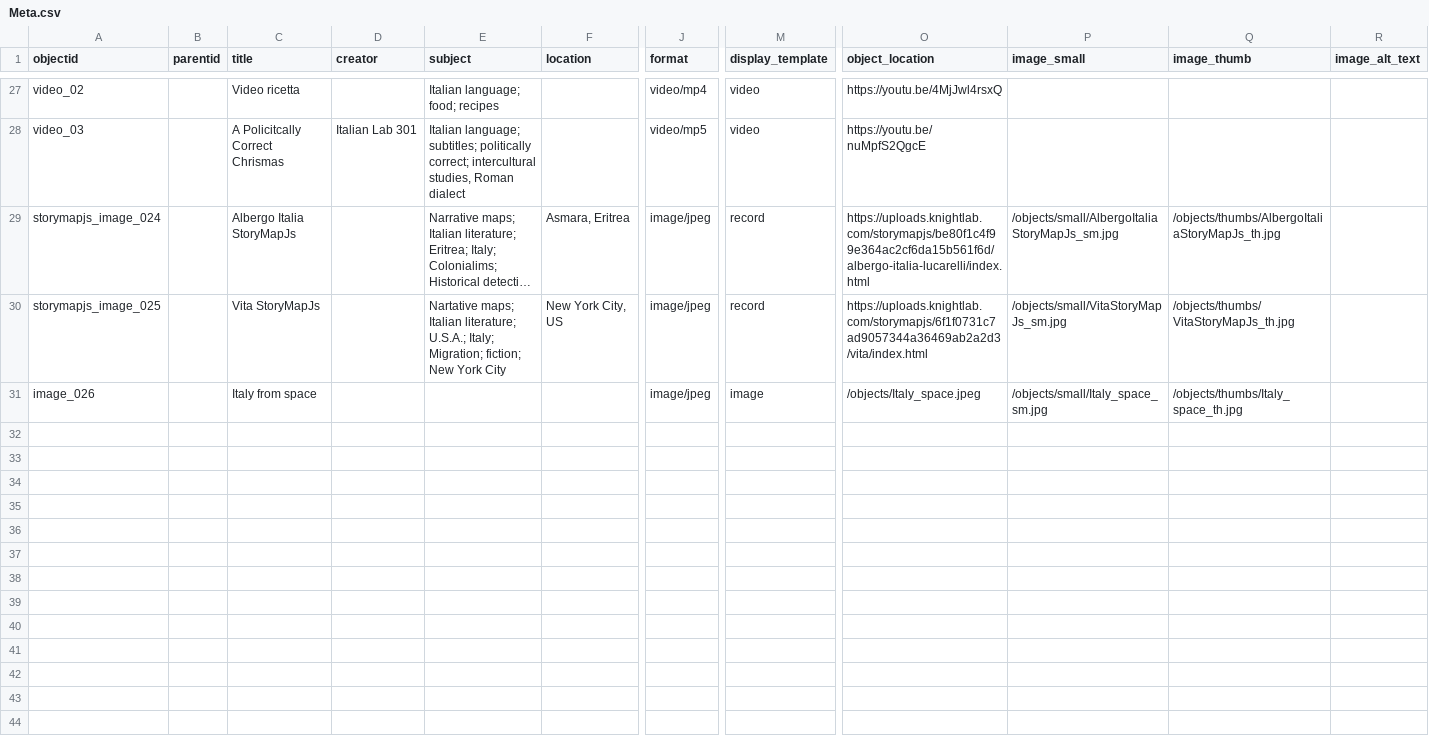
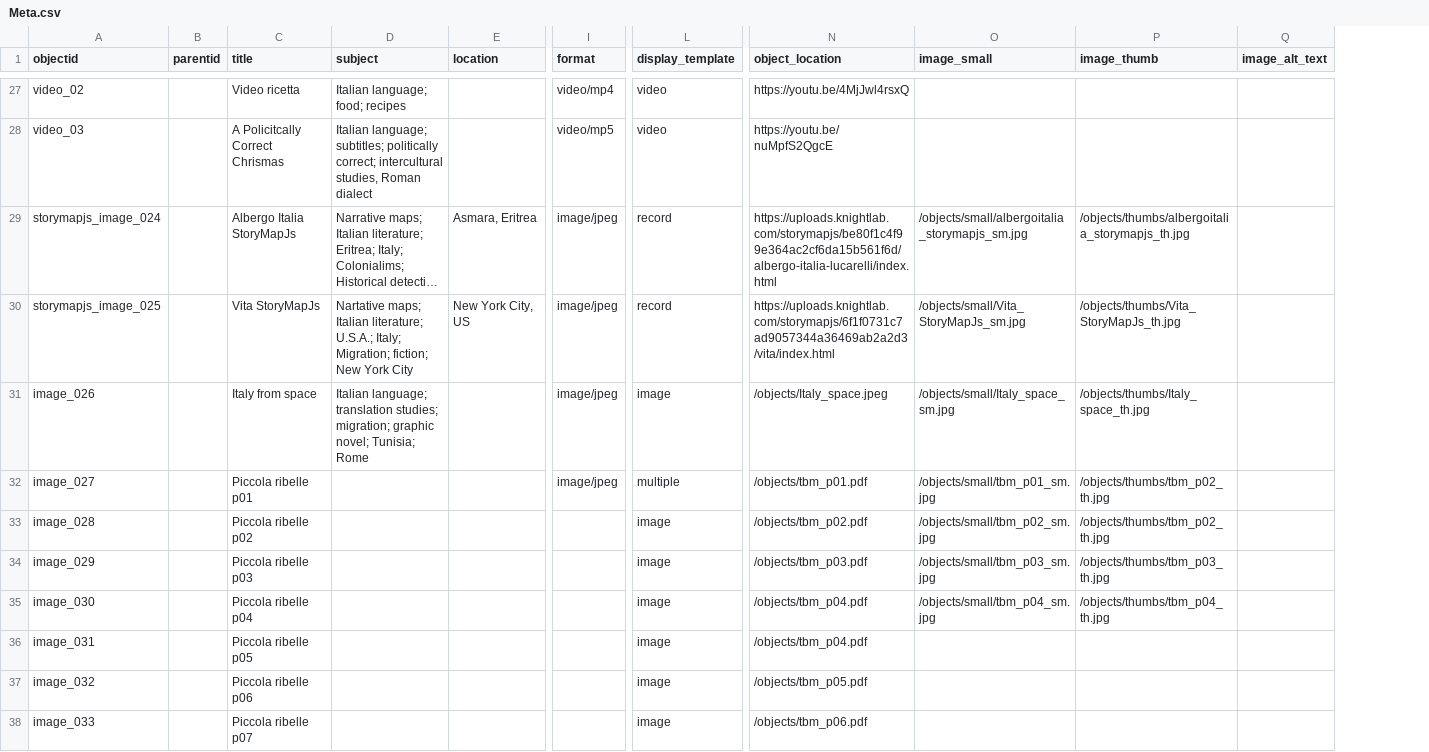
Before and after one commit to ariannafognani/digitalprojects, a CSV file: _data/Meta.csv, drawn as a sheet; only a part is shown, gaps mark what is left out; long unchanged cells end in …; removed rows and columns are numbered as before the commit, all else as after; rows hold the shown columns only; the diff covers the shown part only; the diff names each change by its address in the sheet, - before the commit and + after, or states it on an @@ line.

Commit message:
change albergoitalia

```diff
--- a/_data/Meta.csv
+++ b/_data/Meta.csv
-column D (creator), row 28: Italian Lab 301
-O29 (image_small): /objects/small/AlbergoItaliaStoryMapJs_sm.jpg
+O29 (image_small): /objects/small/albergoitalia_storymapjs_sm.jpg
-P29 (image_thumb): /objects/thumbs/AlbergoItaliaStoryMapJs_th.jpg
+P29 (image_thumb): /objects/thumbs/albergoitalia_storymapjs_th.jpg
-O30 (image_small): /objects/small/VitaStoryMapJs_sm.jpg
+O30 (image_small): /objects/small/Vita_StoryMapJs_sm.jpg
-P30 (image_thumb): /objects/thumbs/VitaStoryMapJs_th.jpg
+P30 (image_thumb): /objects/thumbs/Vita_StoryMapJs_th.jpg
-D31 (subject): (empty)
+D31 (subject): Italian language; translation studies; migration; graphic novel; Tunisia; Rome
+row 32: image_027 |  | Piccola ribelle p01 |  |  | image/jpeg | multiple | /objects/tbm_p01.pdf | /objects/small/tbm_p01_sm.jpg | /objects/thumbs/tbm_p02_th.jpg
+row 33: image_028 |  | Piccola ribelle p02 |  |  |  | image | /objects/tbm_p02.pdf | /objects/small/tbm_p02_sm.jpg | /objects/thumbs/tbm_p02_th.jpg
+row 34: image_029 |  | Piccola ribelle p03 |  |  |  | image | /objects/tbm_p03.pdf | /objects/small/tbm_p03_sm.jpg | /objects/thumbs/tbm_p03_th.jpg
+row 35: image_030 |  | Piccola ribelle p04 |  |  |  | image | /objects/tbm_p04.pdf | /objects/small/tbm_p04_sm.jpg | /objects/thumbs/tbm_p04_th.jpg
+row 36: image_031 |  | Piccola ribelle p05 |  |  |  | image | /objects/tbm_p04.pdf
+row 37: image_032 |  | Piccola ribelle p06 |  |  |  | image | /objects/tbm_p05.pdf
+row 38: image_033 |  | Piccola ribelle p07 |  |  |  | image | /objects/tbm_p06.pdf
```
Also changed, not shown: 9 added rows elsewhere in this file, 1 other file.
